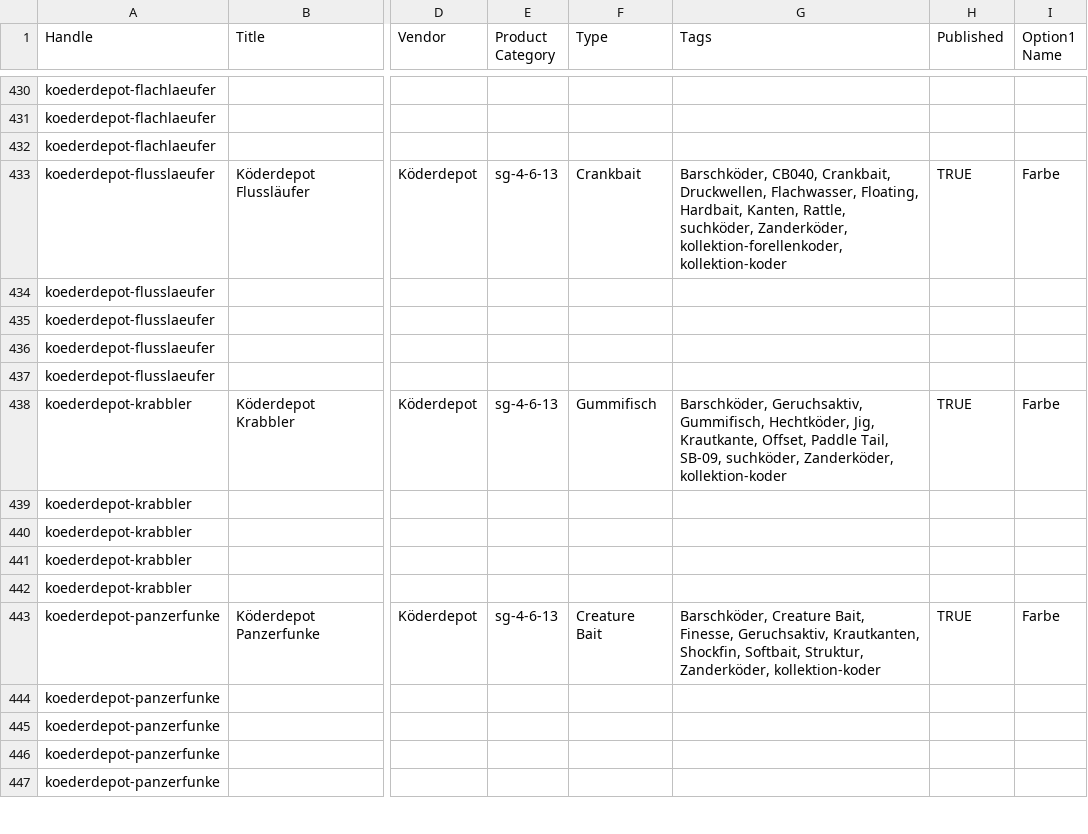
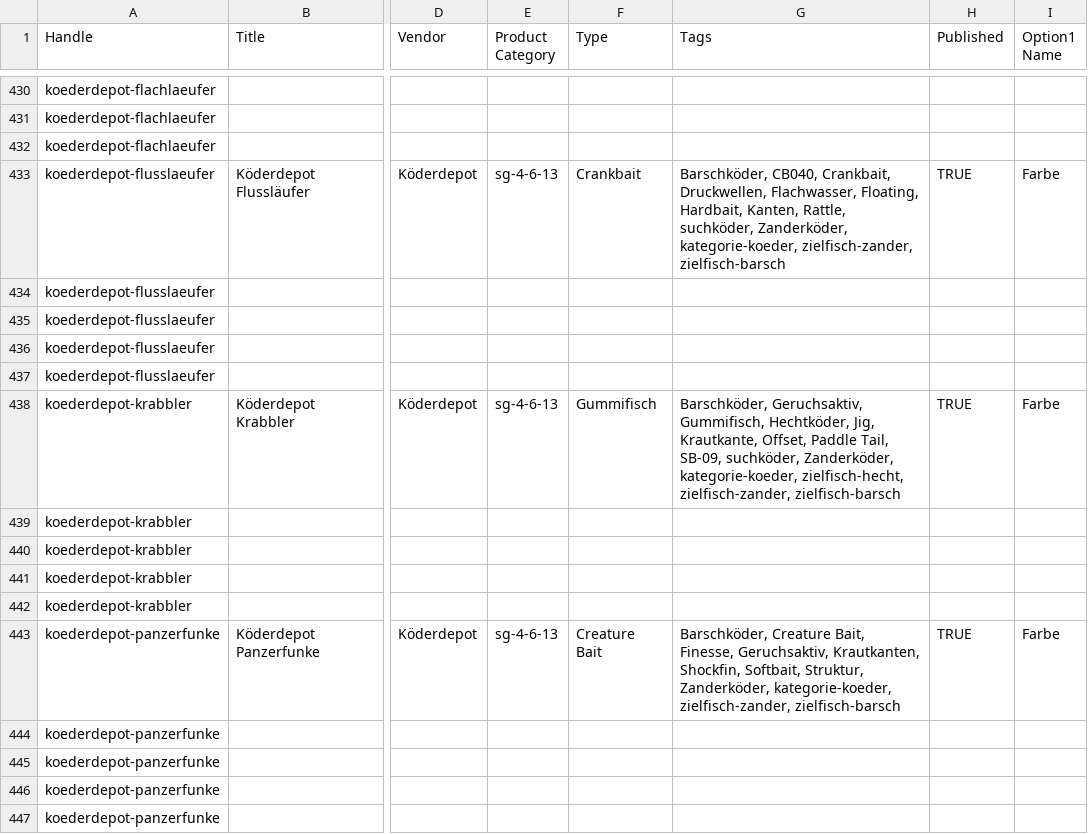
Before and after one commit to suedlichtkreativ-ops/s-dlicht2, a CSV file: inhalte/import/produkte-shopify-import.csv, drawn as a sheet; only a part is shown, gaps mark what is left out; the diff covers the shown part only; the diff names each change by its address in the sheet, - before the commit and + after, or states it on an @@ line.

```diff
--- a/inhalte/import/produkte-shopify-import.csv
+++ b/inhalte/import/produkte-shopify-import.csv
-G433 (Tags): …suchköder, Zanderköder, kollektion-forellenkoder, kollektion-koder
+G433 (Tags): …suchköder, Zanderköder, kategorie-koeder, zielfisch-zander, zielfisch-barsch
-G438 (Tags): …suchköder, Zanderköder, kollektion-koder
+G438 (Tags): …suchköder, Zanderköder, kategorie-koeder, zielfisch-hecht, zielfisch-zander, zielfisch-barsch
-G443 (Tags): …Struktur, Zanderköder, kollektion-koder
+G443 (Tags): …Struktur, Zanderköder, kategorie-koeder, zielfisch-zander, zielfisch-barsch
```
Also changed, not shown: 83 edited cells elsewhere in this file, inhalte/import/entwuerfe-nicht-importieren.csv, 10 other files.
